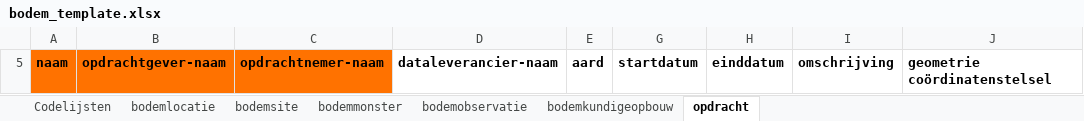
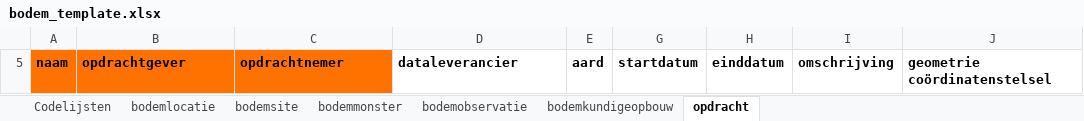
Before and after one commit to DOV-Vlaanderen/xls2xml, an Excel workbook: data/bodem_template.xlsx, sheet opdracht, drawn as a sheet; only a part is shown; values as stored, in another font and other column widths than the file's, no borders; the diff names each change by its address in the sheet, - before the commit and + after, or states it on an @@ line.

```diff
--- a/data/bodem_template.xlsx (sheet opdracht)
+++ b/data/bodem_template.xlsx (sheet opdracht)
-B5: opdrachtgever-naam
+B5: opdrachtgever
-C5: opdrachtnemer-naam
+C5: opdrachtnemer
-D5: dataleverancier-naam
+D5: dataleverancier
```
Also changed, not shown: sheet bodemlocatie, sheet bodemmonster, sheet bodemsite, sheet bodemkundigeopbouw, sheet bodemobservatie, hidden cells, data/geologie_template.xlsx, data/geologie_template_full.xlsx, 18 other files.
